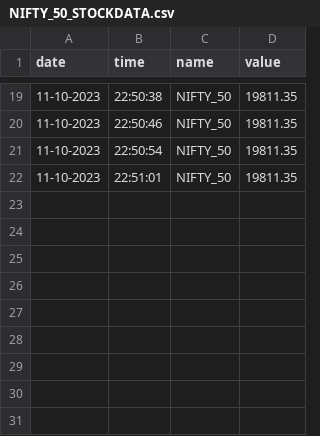
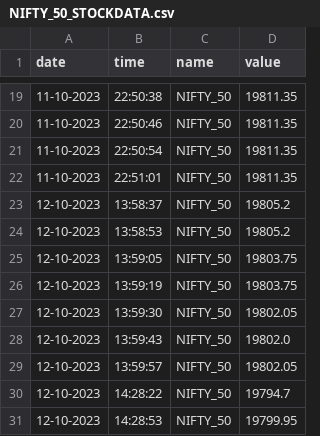
Before and after one commit to anshraiyani/stock_api_test, a CSV file: data/NIFTY_50_STOCKDATA.csv, drawn as a sheet; only a part is shown, gaps mark what is left out.

```diff
--- a/data/NIFTY_50_STOCKDATA.csv
+++ b/data/NIFTY_50_STOCKDATA.csv
@@ -22 +22,10 @@ date,time,name,value
 11-10-2023,22:51:01,NIFTY_50,19811.35
+12-10-2023,13:58:37,NIFTY_50,19805.2
+12-10-2023,13:58:53,NIFTY_50,19805.2
+12-10-2023,13:59:05,NIFTY_50,19803.75
+12-10-2023,13:59:19,NIFTY_50,19803.75
+12-10-2023,13:59:30,NIFTY_50,19802.05
+12-10-2023,13:59:43,NIFTY_50,19802.0
+12-10-2023,13:59:57,NIFTY_50,19802.05
+12-10-2023,14:28:22,NIFTY_50,19794.7
+12-10-2023,14:28:53,NIFTY_50,19799.95
```
Also changed, not shown: data/RELIANCE_INDUSTRIES_LTD_STOCKDATA.csv, 4 other files.
